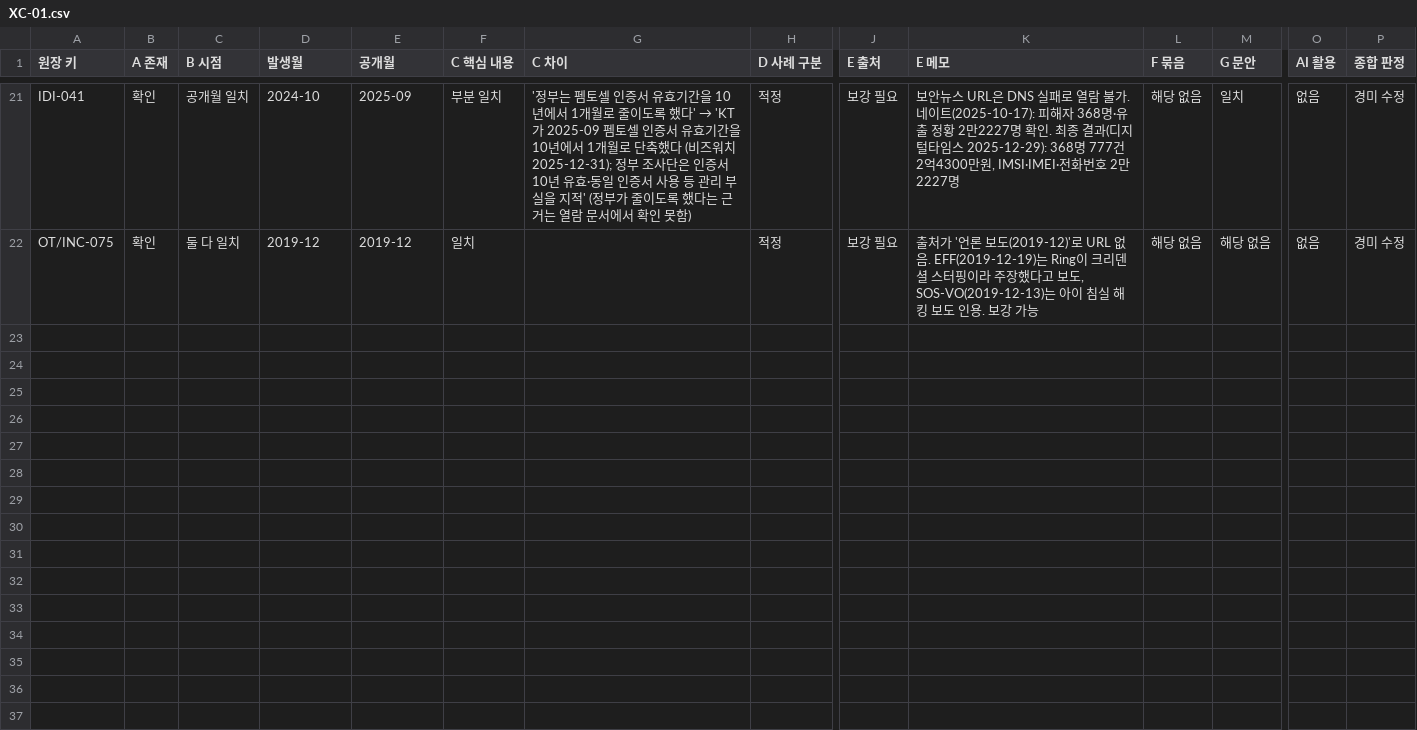
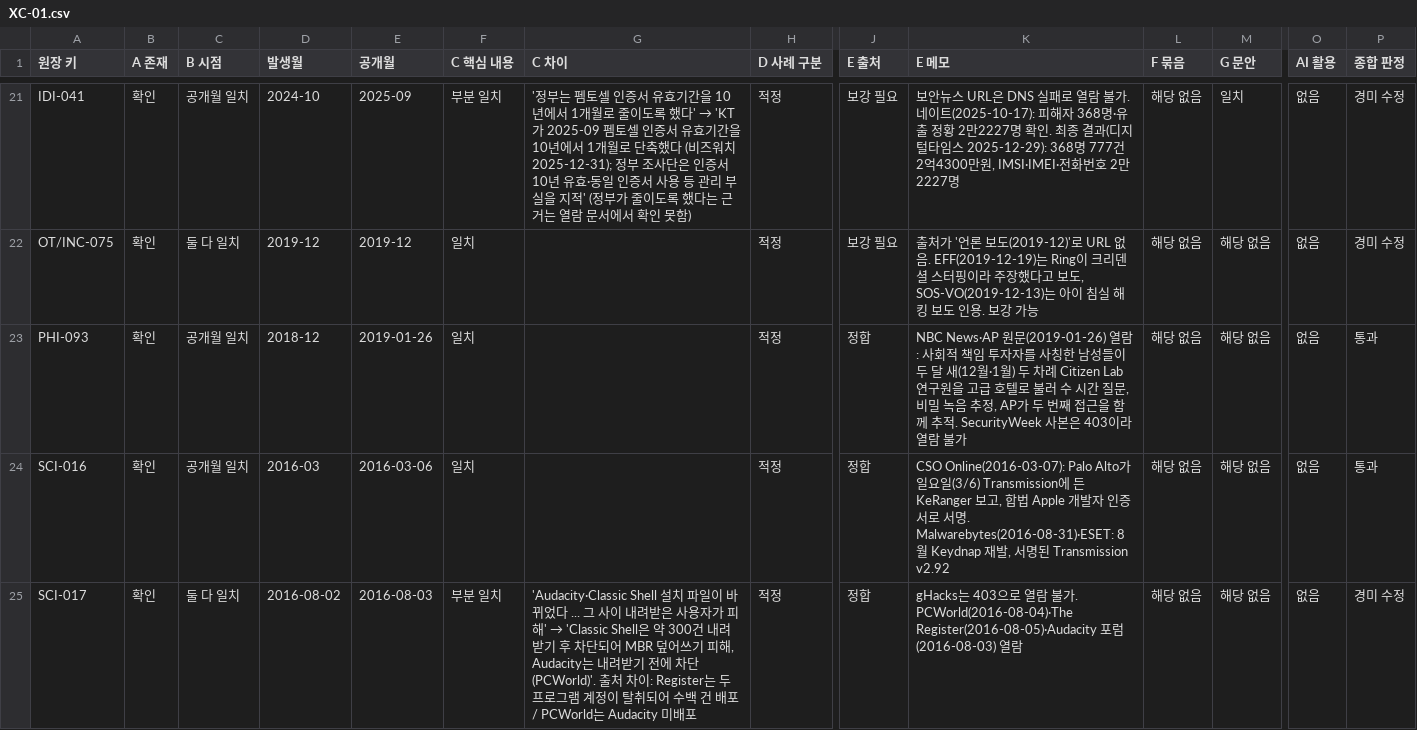
Before and after one commit to donggil-kim/test_2026, a CSV file: integrated/data/verification/crosscheck/XC-01.csv, drawn as a sheet; only a part is shown, gaps mark what is left out; rows hold the shown columns only; the diff names each change by its address in the sheet, - before the commit and + after, or states it on an @@ line.

```diff
--- a/integrated/data/verification/crosscheck/XC-01.csv
+++ b/integrated/data/verification/crosscheck/XC-01.csv
+row 23: PHI-093 | 확인 | 공개월 일치 | 2018-12 | 2019-01-26 | 일치 |  | 적정 | 정합 | NBC News·AP 원문(2019-01-26) 열람: 사회적 책임 투자자를 사칭한 남성들이 두 달 새(12월·1월) 두 차례 Citizen Lab 연구원을 고급 호텔로 불러 수 시간 질문, 비밀 녹음 추정, AP가 두 번째 접근을 함께 추적. SecurityWeek 사본은 403이라 열람 불가 | 해당 없음 | 해당 없음 | 없음 | 통과
+row 24: SCI-016 | 확인 | 공개월 일치 | 2016-03 | 2016-03-06 | 일치 |  | 적정 | 정합 | CSO Online(2016-03-07): Palo Alto가 일요일(3/6) Transmission에 든 KeRanger 보고, 합법 Apple 개발자 인증서로 서명. Malwarebytes(2016-08-31)·ESET: 8월 Keydnap 재발, 서명된 Transmission v2.92 | 해당 없음 | 해당 없음 | 없음 | 통과
+row 25: SCI-017 | 확인 | 둘 다 일치 | 2016-08-02 | 2016-08-03 | 부분 일치 | 'Audacity·Classic Shell 설치 파일이 바뀌었다 ... 그 사이 내려받은 사용자가 피해' → 'Classic Shell은 약 300건 내려받기 후 차단되어 MBR 덮어쓰기 피해, Audacity는 내려받기 전에 차단(PCWorld)'. 출처 차이: Register는 두 프로그램 계정이 탈취되어 수백 건 배포 / PCWorld는 Audacity 미배포 | 적정 | 정합 | gHacks는 403으로 열람 불가. PCWorld(2016-08-04)·The Register(2016-08-05)·Audacity 포럼(2016-08-03) 열람 | 해당 없음 | 해당 없음 | 없음 | 경미 수정
```
Also changed, not shown: 6 other files.
